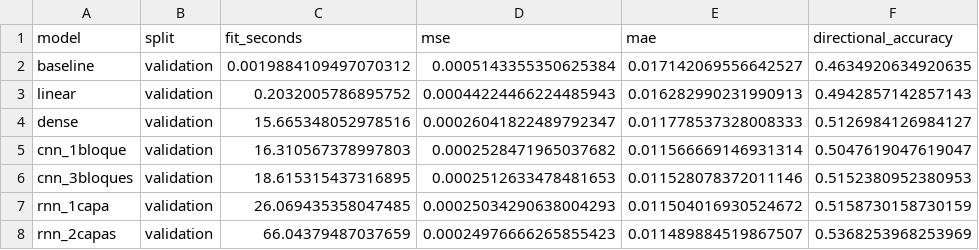
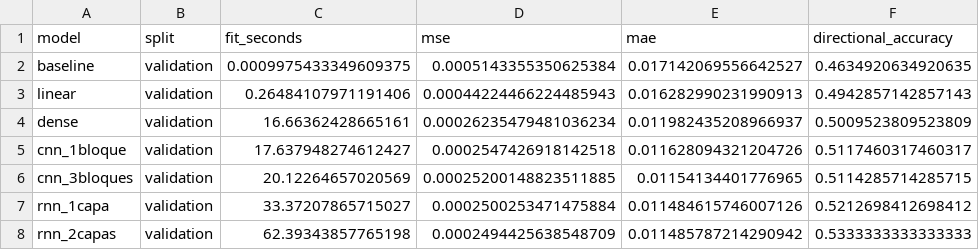
Before and after one commit to NataliaSJO/Taller-B5-T1-Generativos, a CSV file: reports/tables/04_comparacion_arquitecturas.csv, drawn as a sheet.

```diff
--- a/reports/tables/04_comparacion_arquitecturas.csv
+++ b/reports/tables/04_comparacion_arquitecturas.csv
@@ -1,8 +1,8 @@
 model,split,fit_seconds,mse,mae,directional_accuracy
-baseline,validation,0.0019884109497070312,0.0005143355350625384,0.017142069556642527,0.4634920634920635
-linear,validation,0.2032005786895752,0.00044224466224485943,0.016282990231990913,0.4942857142857143
-dense,validation,15.665348052978516,0.00026041822489792347,0.011778537328008333,0.5126984126984127
-cnn_1bloque,validation,16.310567378997803,0.0002528471965037682,0.011566669146931314,0.5047619047619047
-cnn_3bloques,validation,18.615315437316895,0.0002512633478481653,0.011528078372011146,0.5152380952380953
-rnn_1capa,validation,26.069435358047485,0.00025034290638004293,0.011504016930524672,0.5158730158730159
-rnn_2capas,validation,66.04379487037659,0.00024976666265855423,0.011489884519867507,0.5368253968253969
+baseline,validation,0.0009975433349609375,0.0005143355350625384,0.017142069556642527,0.4634920634920635
+linear,validation,0.26484107971191406,0.00044224466224485943,0.016282990231990913,0.4942857142857143
+dense,validation,16.66362428665161,0.00026235479481036234,0.011982435208966937,0.5009523809523809
+cnn_1bloque,validation,17.637948274612427,0.0002547426918142518,0.011628094321204726,0.5117460317460317
+cnn_3bloques,validation,20.12264657020569,0.00025200148823511885,0.01154134401776965,0.5114285714285715
+rnn_1capa,validation,33.37207865715027,0.0002500253471475884,0.011484615746007126,0.5212698412698412
+rnn_2capas,validation,62.39343857765198,0.0002494425638548709,0.011485787214290942,0.5333333333333333
```
Also changed, not shown: reports/tables/04_mae_por_banco.csv, reports/tables/04_resultados_rejilla_profundidad.csv, 9 other files.
